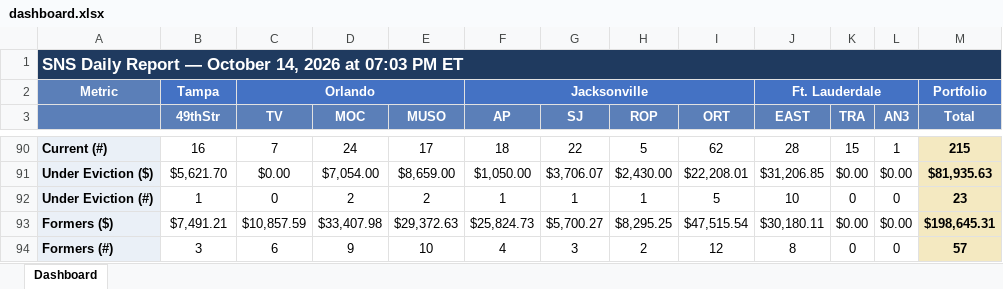
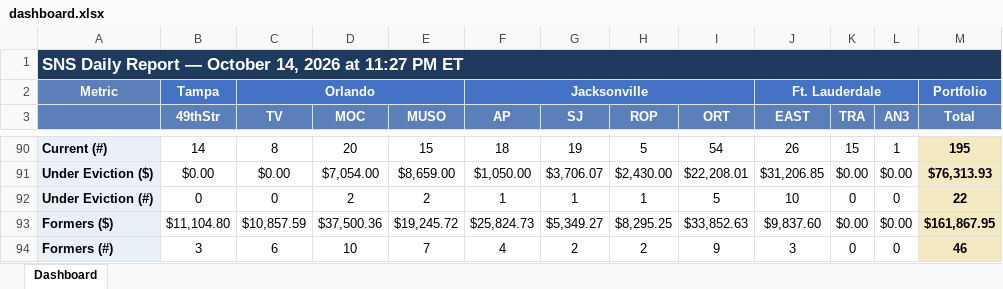
Before and after one commit to ymi-flowing/sns-daily-report, an Excel workbook: dashboard.xlsx, sheet Dashboard, drawn as a sheet; only a part is shown, gaps mark what is left out; values as stored, in another font and other column widths than the file's, no borders; the diff covers the shown part only; the diff names each change by its address in the sheet, - before the commit and + after, or states it on an @@ line.

```diff
--- a/dashboard.xlsx (sheet Dashboard)
+++ b/dashboard.xlsx (sheet Dashboard)
-A1: …2026 at 07:03 PM ET
+A1: …2026 at 11:27 PM ET
-B90 (49thStr): 16
+B90 (49thStr): 14
-C90 (TV): 7
+C90 (TV): 8
-D90 (MOC): 24
+D90 (MOC): 20
-E90 (MUSO): 17
+E90 (MUSO): 15
-G90 (SJ): 22
+G90 (SJ): 19
-I90 (ORT): 62
+I90 (ORT): 54
-J90 (EAST): 28
+J90 (EAST): 26
-M90 (Total): 215
+M90 (Total): 195
-B91 (49thStr): $5,621.70
+B91 (49thStr): $0.00
-M91 (Total): $81,935.63
+M91 (Total): $76,313.93
-B92 (49thStr): 1
+B92 (49thStr): 0
-M92 (Total): 23
+M92 (Total): 22
-B93 (49thStr): $7,491.21
+B93 (49thStr): $11,104.80
-D93 (MOC): $33,407.98
+D93 (MOC): $37,500.36
-E93 (MUSO): $29,372.63
+E93 (MUSO): $19,245.72
-G93 (SJ): $5,700.27
+G93 (SJ): $5,349.27
-I93 (ORT): $47,515.54
+I93 (ORT): $33,852.63
-J93 (EAST): $30,180.11
+J93 (EAST): $9,837.60
-M93 (Total): $198,645.31
+M93 (Total): $161,867.95
-D94 (MOC): 9
+D94 (MOC): 10
-E94 (MUSO): 10
+E94 (MUSO): 7
-G94 (SJ): 3
+G94 (SJ): 2
-I94 (ORT): 12
+I94 (ORT): 9
-J94 (EAST): 8
+J94 (EAST): 3
-M94 (Total): 57
+M94 (Total): 46
```
Also changed, not shown: 1 added row, 1 removed row and 70 edited cells elsewhere in this sheet, 2 other files.
